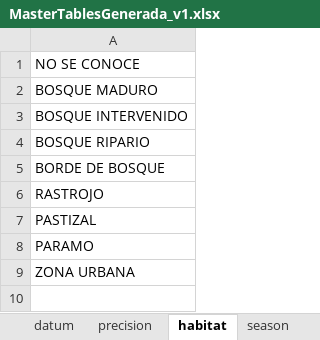
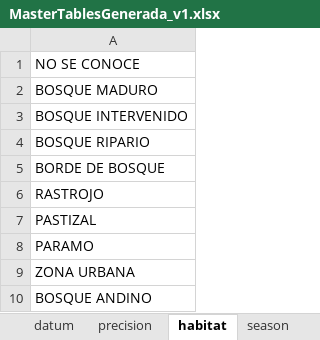
Before and after one commit to Bioacustica/Ecoacoustic_bank, an Excel workbook: apidev/MasterTablesGenerada_v1.xlsx, sheet habitat, drawn as a sheet; values as stored, in another font and other column widths than the file's, no borders; the diff names each change by its address in the sheet, - before the commit and + after, or states it on an @@ line.

```diff
--- a/apidev/MasterTablesGenerada_v1.xlsx (sheet habitat)
+++ b/apidev/MasterTablesGenerada_v1.xlsx (sheet habitat)
+row 10: BOSQUE ANDINO
```
Also changed, not shown: sheet locality, sheet gain, sheet hardware, sheet case, sheet supply, sheet microphone, 6 more sheets, 29 other files.
